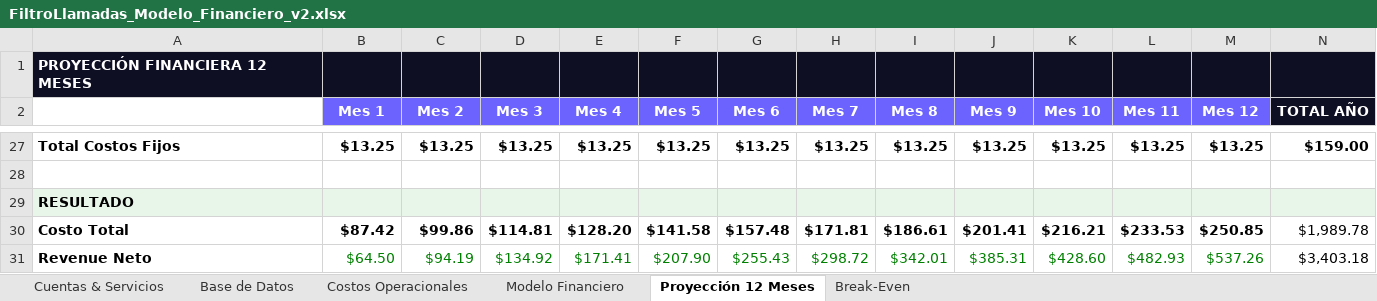
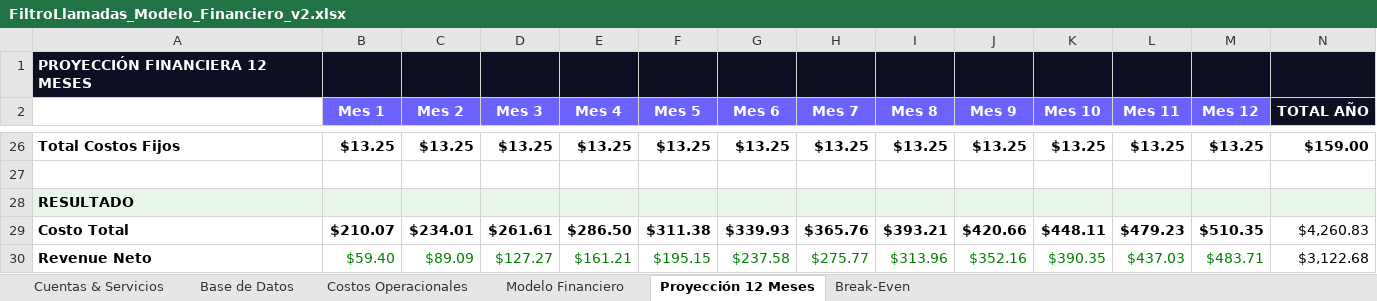
Before and after one commit to juansebastian3/contestadora, an Excel workbook: FiltroLlamadas_Modelo_Financiero_v2.xlsx, sheet Proyección 12 Meses, drawn as a sheet; only a part is shown, gaps mark what is left out; values as stored, in another font and other column widths than the file's, no borders; addresses are those after the commit; the diff covers the shown part only; the diff names each change by its address in the sheet, - before the commit and + after, or states it on an @@ line.

```diff
--- a/FiltroLlamadas_Modelo_Financiero_v2.xlsx (sheet Proyección 12 Meses)
+++ b/FiltroLlamadas_Modelo_Financiero_v2.xlsx (sheet Proyección 12 Meses)
-B29 (Mes 1): $87.42
+B29 (Mes 1): $210.07
-C29 (Mes 2): $99.86
+C29 (Mes 2): $234.01
-D29 (Mes 3): $114.81
+D29 (Mes 3): $261.61
-E29 (Mes 4): $128.20
+E29 (Mes 4): $286.50
-F29 (Mes 5): $141.58
+F29 (Mes 5): $311.38
-G29 (Mes 6): $157.48
+G29 (Mes 6): $339.93
-H29 (Mes 7): $171.81
+H29 (Mes 7): $365.76
-I29 (Mes 8): $186.61
+I29 (Mes 8): $393.21
-J29 (Mes 9): $201.41
+J29 (Mes 9): $420.66
-K29 (Mes 10): $216.21
+K29 (Mes 10): $448.11
-L29 (Mes 11): $233.53
+L29 (Mes 11): $479.23
-M29 (Mes 12): $250.85
+M29 (Mes 12): $510.35
-N29 (TOTAL AÑO): $1,989.78
+N29 (TOTAL AÑO): $4,260.83
-B30 (Mes 1): $64.50
+B30 (Mes 1): $59.40
-C30 (Mes 2): $94.19
+C30 (Mes 2): $89.09
-D30 (Mes 3): $134.92
+D30 (Mes 3): $127.27
-E30 (Mes 4): $171.41
+E30 (Mes 4): $161.21
-F30 (Mes 5): $207.90
+F30 (Mes 5): $195.15
-G30 (Mes 6): $255.43
+G30 (Mes 6): $237.58
-H30 (Mes 7): $298.72
+H30 (Mes 7): $275.77
-I30 (Mes 8): $342.01
+I30 (Mes 8): $313.96
-J30 (Mes 9): $385.31
+J30 (Mes 9): $352.16
-K30 (Mes 10): $428.60
+K30 (Mes 10): $390.35
-L30 (Mes 11): $482.93
+L30 (Mes 11): $437.03
-M30 (Mes 12): $537.26
+M30 (Mes 12): $483.71
-N30 (TOTAL AÑO): $3,403.18
+N30 (TOTAL AÑO): $3,122.68
```
Also changed, not shown: 1 removed row and 104 edited cells elsewhere in this sheet, sheet Costos Operacionales, sheet Break-Even, formulas that keep their value, 46 other files.
